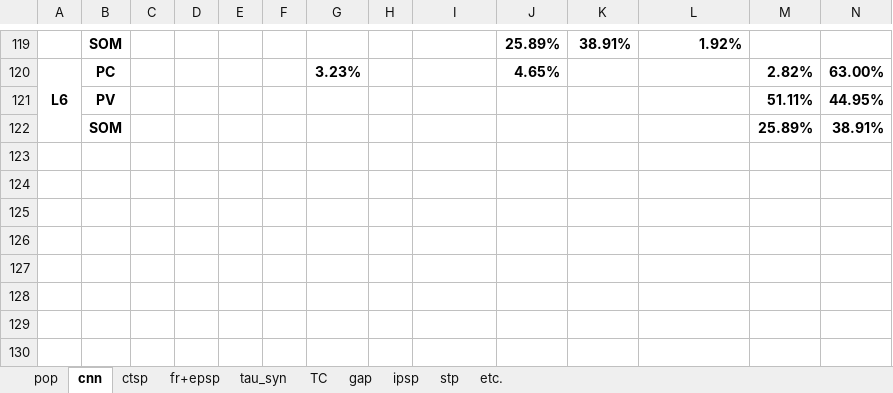
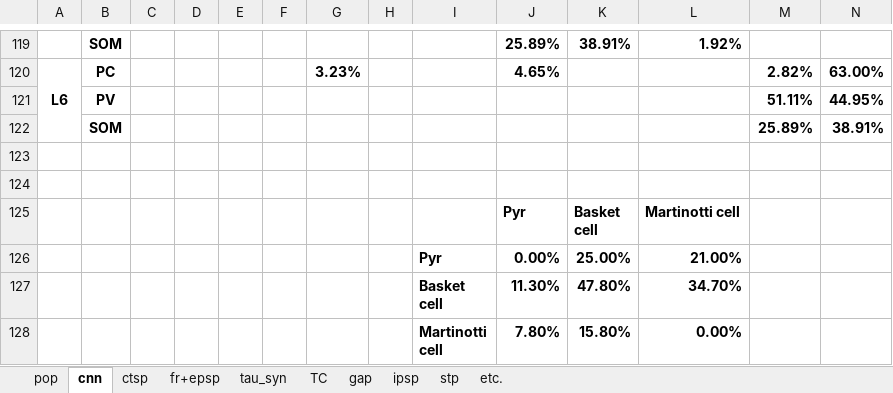
Before and after one commit to HanjiaJiang/microcircuit, an Excel workbook: experimental-data.xlsx, sheet cnn, drawn as a sheet; only a part is shown, gaps mark what is left out; values as stored, in another font and other column widths than the file's, no borders; charts and pictures not drawn; rows hold the shown columns only; ↵ is a line break in a cell; the diff names each change by its address in the sheet, - before the commit and + after, or states it on an @@ line.

```diff
--- a/experimental-data.xlsx (sheet cnn)
+++ b/experimental-data.xlsx (sheet cnn)
+row 123: (empty)
+row 124: (empty)
+row 125:  |  |  |  |  |  |  |  |  | Pyr | Basket ↵ cell | Martinotti cell
+row 126:  |  |  |  |  |  |  |  | Pyr | 0.00% | 25.00% | 21.00%
+row 127:  |  |  |  |  |  |  |  | Basket ↵ cell | 11.30% | 47.80% | 34.70%
+row 128:  |  |  |  |  |  |  |  | Martinotti ↵ cell | 7.80% | 15.80% | 0.00%
```
Also changed, not shown: sheet etc., charts or pictures, 10 other files.
